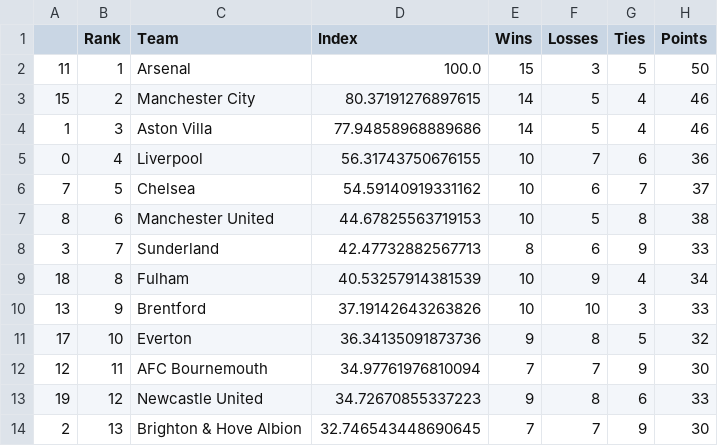
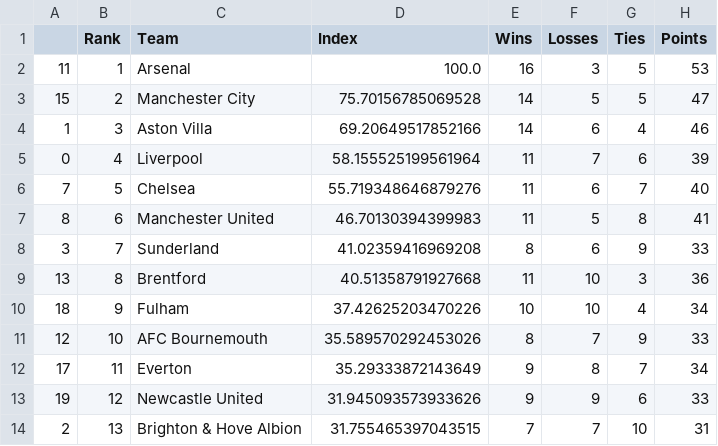
Before and after one commit to jmn5/powerRankCSVFiles, a CSV file: epl_power_rankings.csv, drawn as a sheet; only a part is shown; the diff covers the shown part only.

```diff
--- a/epl_power_rankings.csv
+++ b/epl_power_rankings.csv
@@ -1,14 +1,14 @@
 ,Rank,Team,Index,Wins,Losses,Ties,Points
-11,1,Arsenal,100.0,15,3,5,50
-15,2,Manchester City,80.37191276897615,14,5,4,46
-1,3,Aston Villa,77.94858968889686,14,5,4,46
-0,4,Liverpool,56.31743750676155,10,7,6,36
-7,5,Chelsea,54.59140919331162,10,6,7,37
-8,6,Manchester United,44.67825563719153,10,5,8,38
-3,7,Sunderland,42.47732882567713,8,6,9,33
-18,8,Fulham,40.53257914381539,10,9,4,34
-13,9,Brentford,37.19142643263826,10,10,3,33
-17,10,Everton,36.34135091873736,9,8,5,32
-12,11,AFC Bournemouth,34.97761976810094,7,7,9,30
-19,12,Newcastle United,34.72670855337223,9,8,6,33
-2,13,Brighton & Hove Albion,32.746543448690645,7,7,9,30
+11,1,Arsenal,100.0,16,3,5,53
+15,2,Manchester City,75.70156785069528,14,5,5,47
+1,3,Aston Villa,69.20649517852166,14,6,4,46
+0,4,Liverpool,58.155525199561964,11,7,6,39
+7,5,Chelsea,55.719348646879276,11,6,7,40
+8,6,Manchester United,46.70130394399983,11,5,8,41
+3,7,Sunderland,41.02359416969208,8,6,9,33
+13,8,Brentford,40.51358791927668,11,10,3,36
+18,9,Fulham,37.42625203470226,10,10,4,34
+12,10,AFC Bournemouth,35.589570292453026,8,7,9,33
+17,11,Everton,35.29333872143649,9,8,7,34
+19,12,Newcastle United,31.945093573933626,9,9,6,33
+2,13,Brighton & Hove Albion,31.755465397043515,7,7,10,31
```
Also changed, not shown: 18 edited cells elsewhere in this file, NHL_power_rankings.csv, ncaaWhockeyd1_power_rankings.csv, 8 other files.
